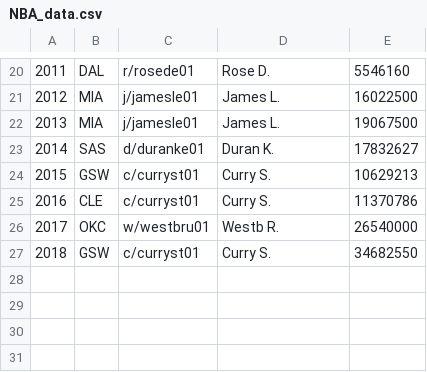
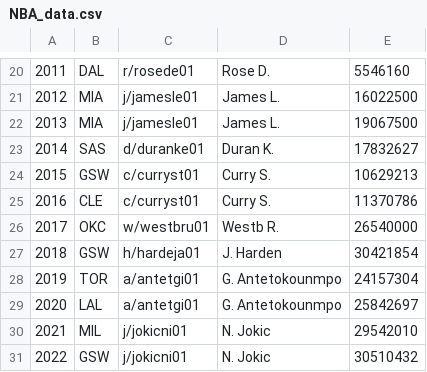
Before and after one commit to justinRH/salaries_NBA, a CSV file: dataset/NBA_data.csv, drawn as a sheet; only a part is shown, gaps mark what is left out.

```diff
--- a/dataset/NBA_data.csv
+++ b/dataset/NBA_data.csv
@@ -26,2 +26,6 @@
 2017,OKC,w/westbru01,Westb R.,26540000
-2018,GSW,c/curryst01,Curry S.,34682550
+2018,GSW,h/hardeja01,J. Harden,30421854
+2019,TOR,a/antetgi01,G. Antetokounmpo,24157304
+2020,LAL,a/antetgi01,G. Antetokounmpo,25842697
+2021,MIL,j/jokicni01,N. Jokic,29542010
+2022,GSW,j/jokicni01,N. Jokic,30510432
```
Also changed, not shown: dataset/salaryNBA1998.csv, dataset/salaryNBA1999.csv, 29 other files.
